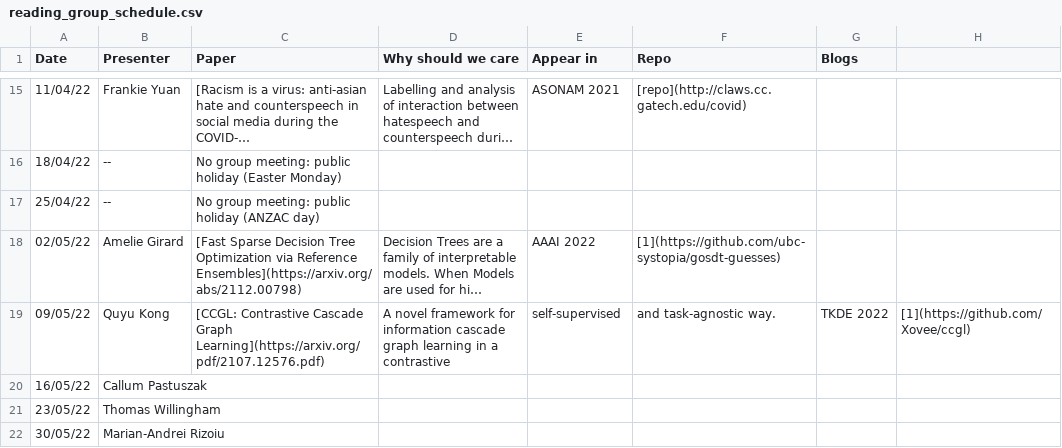
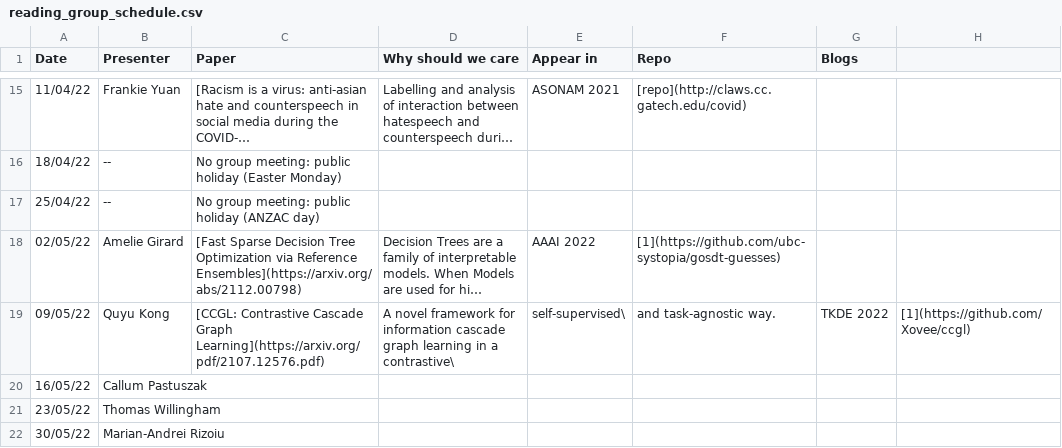
Before and after one commit to leagueofscholars/behavioral-ds.github.io, a CSV file: content/reading/reading_group_schedule.csv, drawn as a sheet; only a part is shown, gaps mark what is left out; long unchanged cells end in …; the diff names each change by its address in the sheet, - before the commit and + after, or states it on an @@ line.

Commit message:
Update reading_group_schedule.csv

```diff
--- a/content/reading/reading_group_schedule.csv
+++ b/content/reading/reading_group_schedule.csv
-D19 (Why should we care): …in a contrastive
+D19 (Why should we care): …in a contrastive\
-E19 (Appear in): self-supervised
+E19 (Appear in): self-supervised\
```
